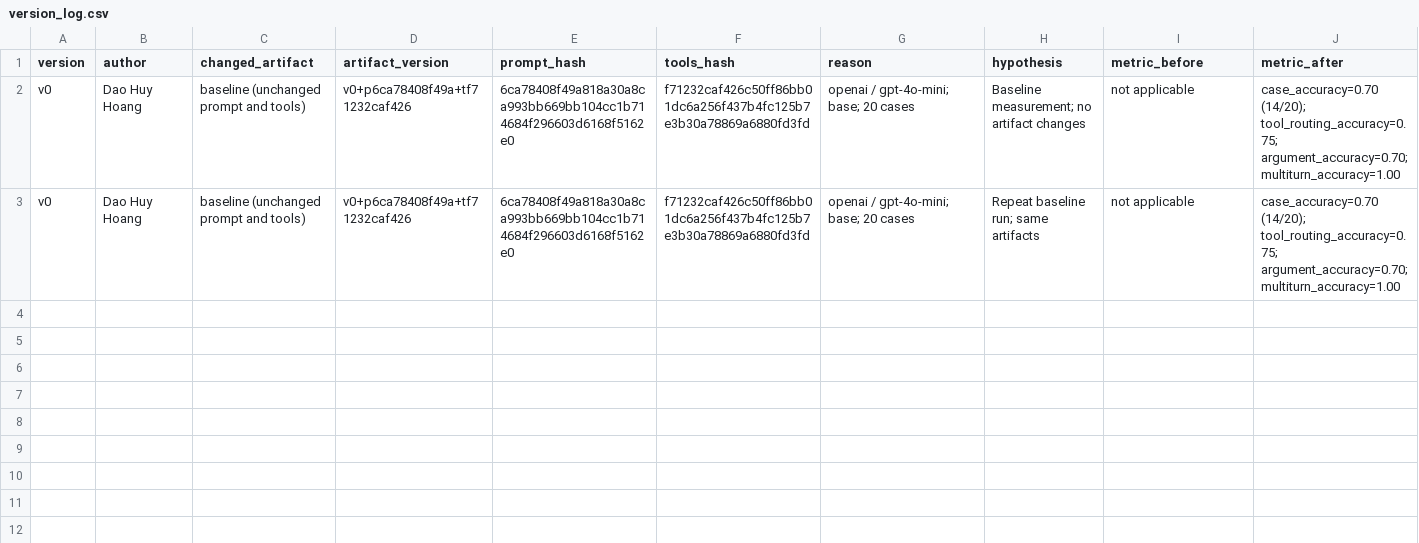
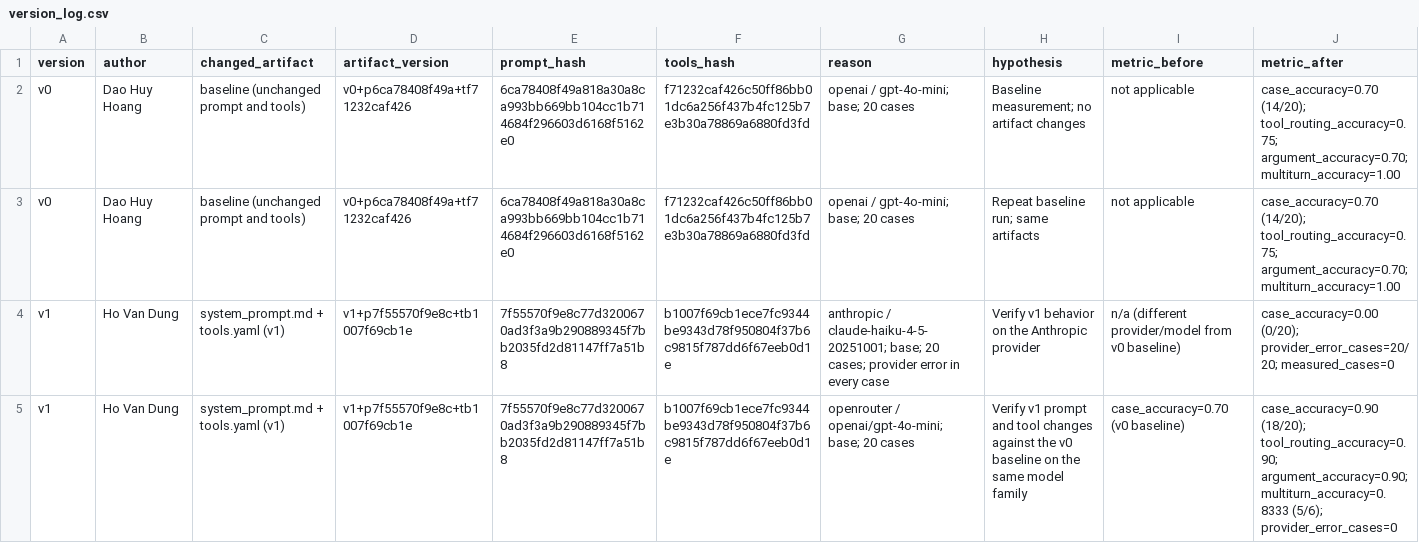
Before and after one commit to hoang2k3ai/Day03-LA3-DaoHuyHoang-2A202603451-ResearchAgentToolEval, a CSV file: starter_v0/artifacts/version_log.csv, drawn as a sheet; only a part is shown; rows hold the shown columns only; the diff names each change by its address in the sheet, - before the commit and + after, or states it on an @@ line.

Commit message:
Feat : v1 by HoVanDung-2A202603458

```diff
--- a/starter_v0/artifacts/version_log.csv
+++ b/starter_v0/artifacts/version_log.csv
+row 4: v1 | Ho Van Dung | system_prompt.md + tools.yaml (v1) | v1+p7f55570f9e8c+tb1007f69cb1e | 7f55570f9e8c77d3200670ad3f3a9b290889345f7bb2035fd2d81147ff7a51b8 | b1007f69cb1ece7fc9344be9343d78f950804f37b6c9815f787dd6f67eeb0d1e | anthropic / claude-haiku-4-5-20251001; base; 20 cases; provider error in every case | Verify v1 behavior on the Anthropic provider | n/a (different provider/model from v0 baseline) | case_accuracy=0.00 (0/20); provider_error_cases=20/20; measured_cases=0
+row 5: v1 | Ho Van Dung | system_prompt.md + tools.yaml (v1) | v1+p7f55570f9e8c+tb1007f69cb1e | 7f55570f9e8c77d3200670ad3f3a9b290889345f7bb2035fd2d81147ff7a51b8 | b1007f69cb1ece7fc9344be9343d78f950804f37b6c9815f787dd6f67eeb0d1e | openrouter / openai/gpt-4o-mini; base; 20 cases | Verify v1 prompt and tool changes against the v0 baseline on the same model family | case_accuracy=0.70 (v0 baseline) | case_accuracy=0.90 (18/20); tool_routing_accuracy=0.90; argument_accuracy=0.90; multiturn_accuracy=0.8333 (5/6); provider_error_cases=0
```
Also changed, not shown: 7 other files.
